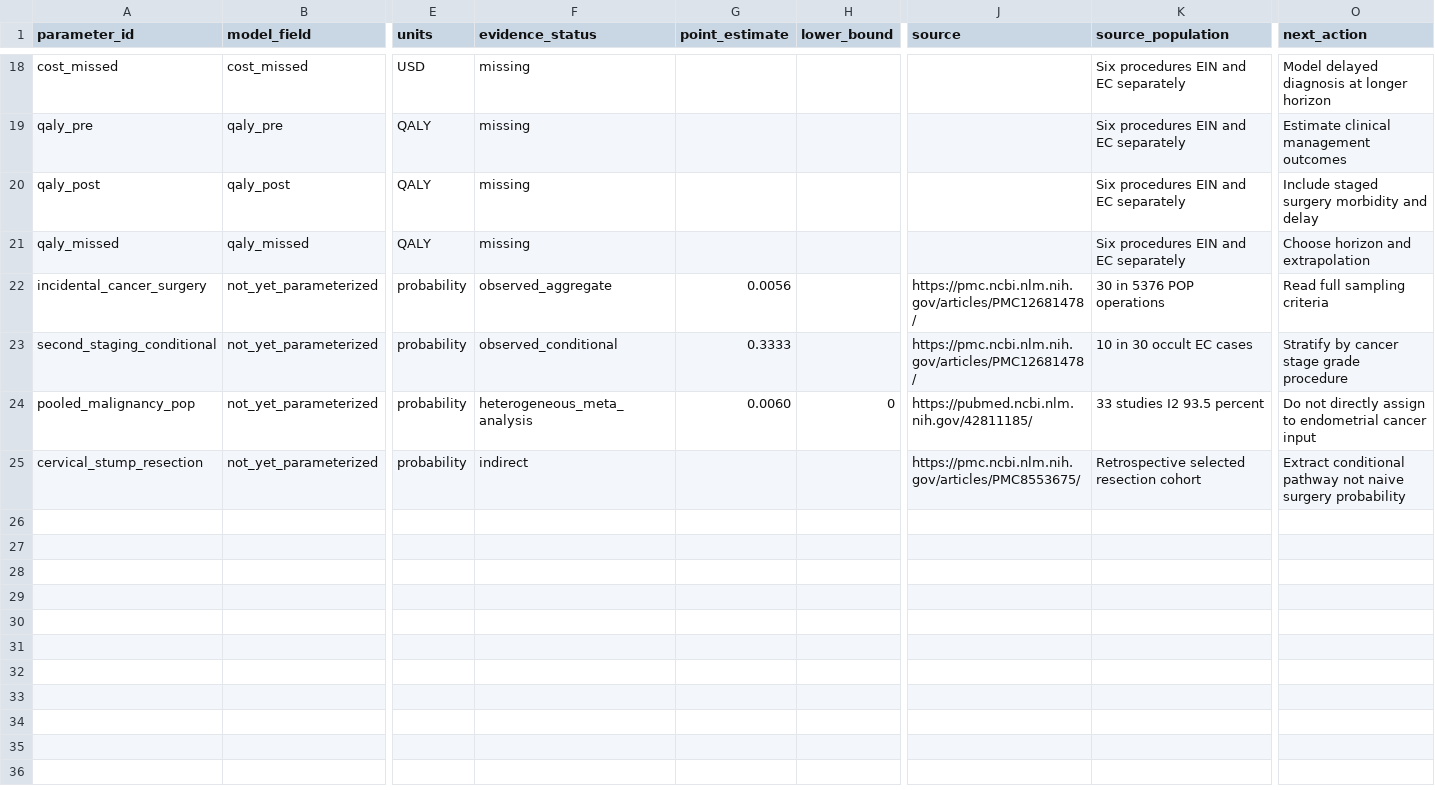
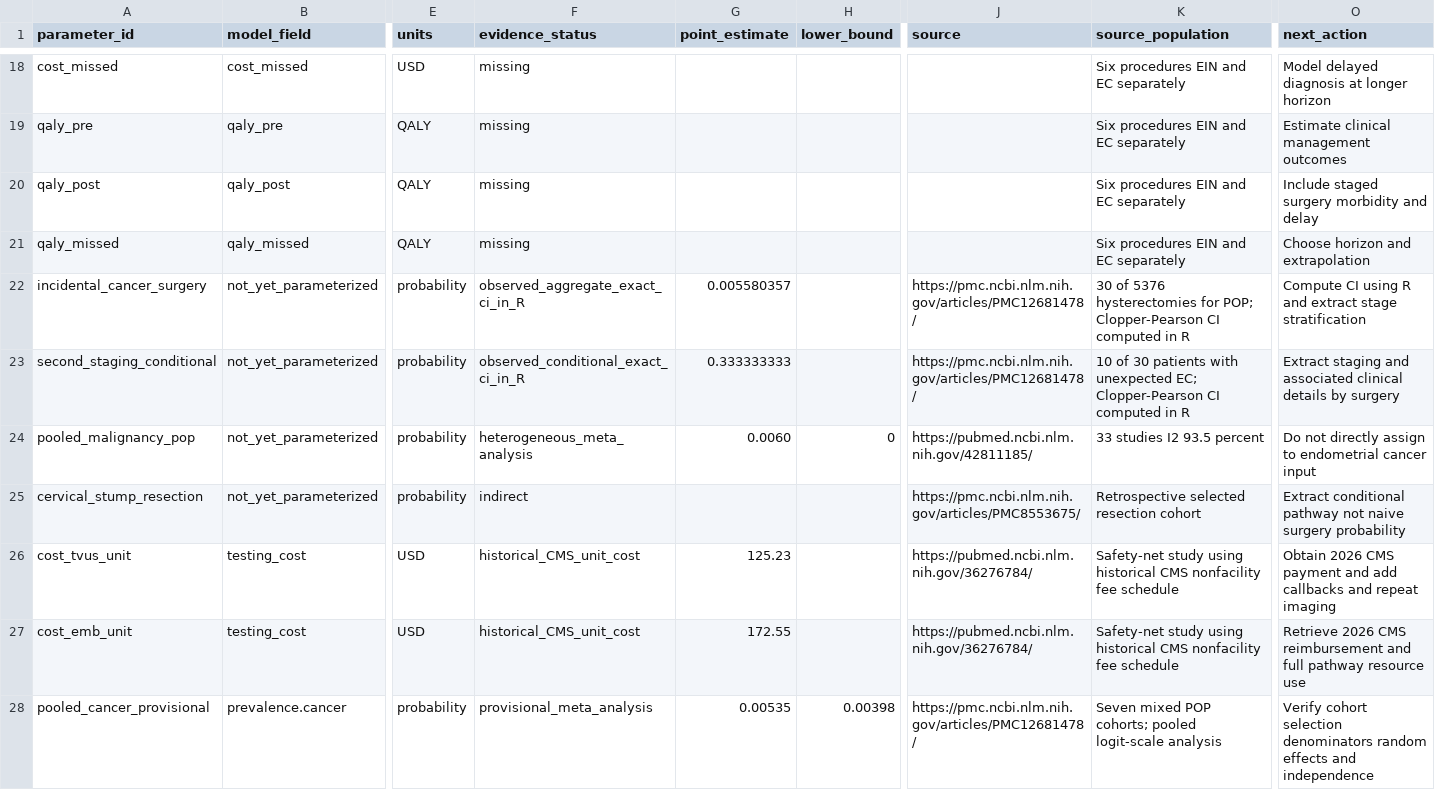
Before and after one commit to mufflyt/colpocleisis_costeff, a CSV file: evidence/screening_assumptions_registry.csv, drawn as a sheet; only a part is shown, gaps mark what is left out; rows hold the shown columns only; the diff covers the shown part only; the diff names each change by its address in the sheet, - before the commit and + after, or states it on an @@ line.

Commit message:
evidence: add provisional prevalence ranges and historical unit costs

```diff
--- a/evidence/screening_assumptions_registry.csv
+++ b/evidence/screening_assumptions_registry.csv
-F22 (evidence_status): observed_aggregate
+F22 (evidence_status): observed_aggregate_exact_ci_in_R
-G22 (point_estimate): 0.0056
+G22 (point_estimate): 0.005580357
-K22 (source_population): 30 in 5376 POP operations
+K22 (source_population): 30 of 5376 hysterectomies for POP; Clopper-Pearson CI computed in R
-O22 (next_action): Read full sampling criteria
+O22 (next_action): Compute CI using R and extract stage stratification
-F23 (evidence_status): observed_conditional
+F23 (evidence_status): observed_conditional_exact_ci_in_R
-G23 (point_estimate): 0.3333
+G23 (point_estimate): 0.333333333
-K23 (source_population): 10 in 30 occult EC cases
+K23 (source_population): 10 of 30 patients with unexpected EC; Clopper-Pearson CI computed in R
-O23 (next_action): Stratify by cancer stage grade procedure
+O23 (next_action): Extract staging and associated clinical details by surgery
+row 26: cost_tvus_unit | testing_cost | USD | historical_CMS_unit_cost | 125.23 |  | https://pubmed.ncbi.nlm.nih.gov/36276784/ | Safety-net study using historical CMS nonfacility fee schedule | Obtain 2026 CMS payment and add callbacks and repeat imaging
+row 27: cost_emb_unit | testing_cost | USD | historical_CMS_unit_cost | 172.55 |  | https://pubmed.ncbi.nlm.nih.gov/36276784/ | Safety-net study using historical CMS nonfacility fee schedule | Retrieve 2026 CMS reimbursement and full pathway resource use
+row 28: pooled_cancer_provisional | prevalence.cancer | probability | provisional_meta_analysis | 0.00535 | 0.00398 | https://pmc.ncbi.nlm.nih.gov/articles/PMC12681478/ | Seven mixed POP cohorts; pooled logit-scale analysis | Verify cohort selection denominators random effects and independence
```
Also changed, not shown: 6 added rows and 20 edited cells elsewhere in this file.
